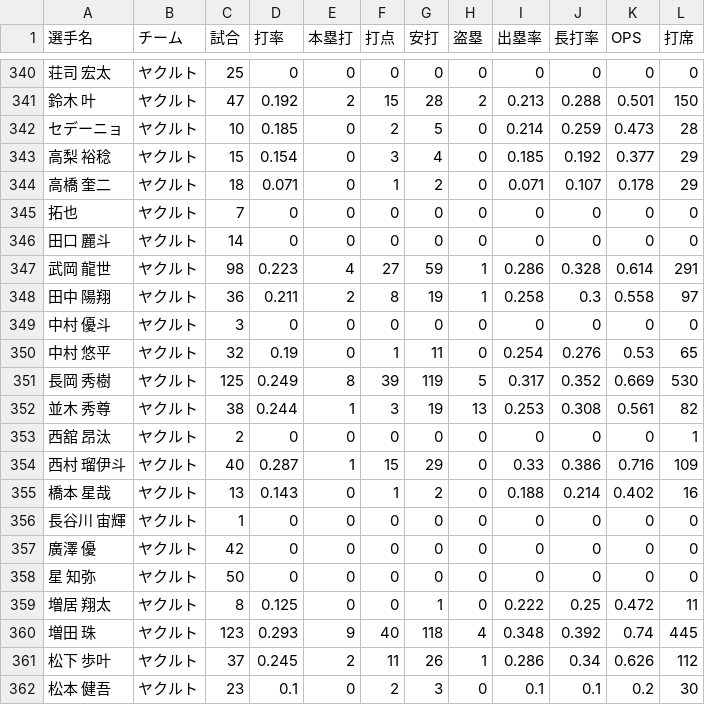
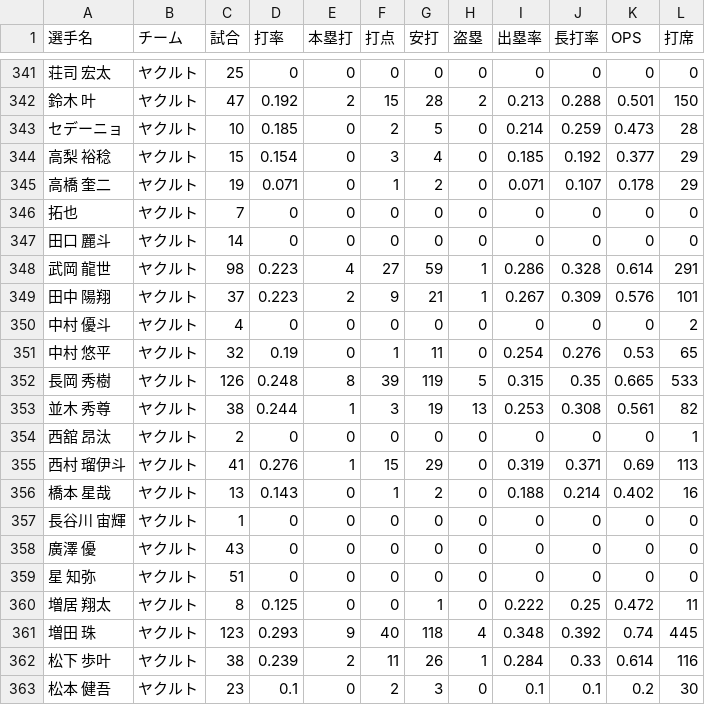
Before and after one commit to hitoshihirai07-hash/player-lens.pages, a CSV file: data/2026stats_batter.csv, drawn as a sheet; only a part is shown, gaps mark what is left out; the diff covers the shown part only.

```diff
--- a/data/2026stats_batter.csv
+++ b/data/2026stats_batter.csv
@@ -343,3 +344,3 @@
 高梨 裕稔,ヤクルト,15,0.154,0,3,4,0,0.185,0.192,0.377,29
-高橋 奎二,ヤクルト,18,0.071,0,1,2,0,0.071,0.107,0.178,29
+高橋 奎二,ヤクルト,19,0.071,0,1,2,0,0.071,0.107,0.178,29
 拓也,ヤクルト,7,0,0,0,0,0,0,0,0,0
@@ -347,16 +348,16 @@
 武岡 龍世,ヤクルト,98,0.223,4,27,59,1,0.286,0.328,0.614,291
-田中 陽翔,ヤクルト,36,0.211,2,8,19,1,0.258,0.3,0.558,97
-中村 優斗,ヤクルト,3,0,0,0,0,0,0,0,0,0
+田中 陽翔,ヤクルト,37,0.223,2,9,21,1,0.267,0.309,0.576,101
+中村 優斗,ヤクルト,4,0,0,0,0,0,0,0,0,2
 中村 悠平,ヤクルト,32,0.19,0,1,11,0,0.254,0.276,0.53,65
-長岡 秀樹,ヤクルト,125,0.249,8,39,119,5,0.317,0.352,0.669,530
+長岡 秀樹,ヤクルト,126,0.248,8,39,119,5,0.315,0.35,0.665,533
 並木 秀尊,ヤクルト,38,0.244,1,3,19,13,0.253,0.308,0.561,82
 西舘 昂汰,ヤクルト,2,0,0,0,0,0,0,0,0,1
-西村 瑠伊斗,ヤクルト,40,0.287,1,15,29,0,0.33,0.386,0.716,109
+西村 瑠伊斗,ヤクルト,41,0.276,1,15,29,0,0.319,0.371,0.69,113
 橋本 星哉,ヤクルト,13,0.143,0,1,2,0,0.188,0.214,0.402,16
 長谷川 宙輝,ヤクルト,1,0,0,0,0,0,0,0,0,0
-廣澤 優,ヤクルト,42,0,0,0,0,0,0,0,0,0
-星 知弥,ヤクルト,50,0,0,0,0,0,0,0,0,0
+廣澤 優,ヤクルト,43,0,0,0,0,0,0,0,0,0
+星 知弥,ヤクルト,51,0,0,0,0,0,0,0,0,0
 増居 翔太,ヤクルト,8,0.125,0,0,1,0,0.222,0.25,0.472,11
 増田 珠,ヤクルト,123,0.293,9,40,118,4,0.348,0.392,0.74,445
-松下 歩叶,ヤクルト,37,0.245,2,11,26,1,0.286,0.34,0.626,112
+松下 歩叶,ヤクルト,38,0.239,2,11,26,1,0.284,0.33,0.614,116
 松本 健吾,ヤクルト,23,0.1,0,2,3,0,0.1,0.1,0.2,30
```
Also changed, not shown: 1 added row and 129 edited cells elsewhere in this file, data/fielding_summary.csv, data/recent_batter_6days.csv, 16 other files.
